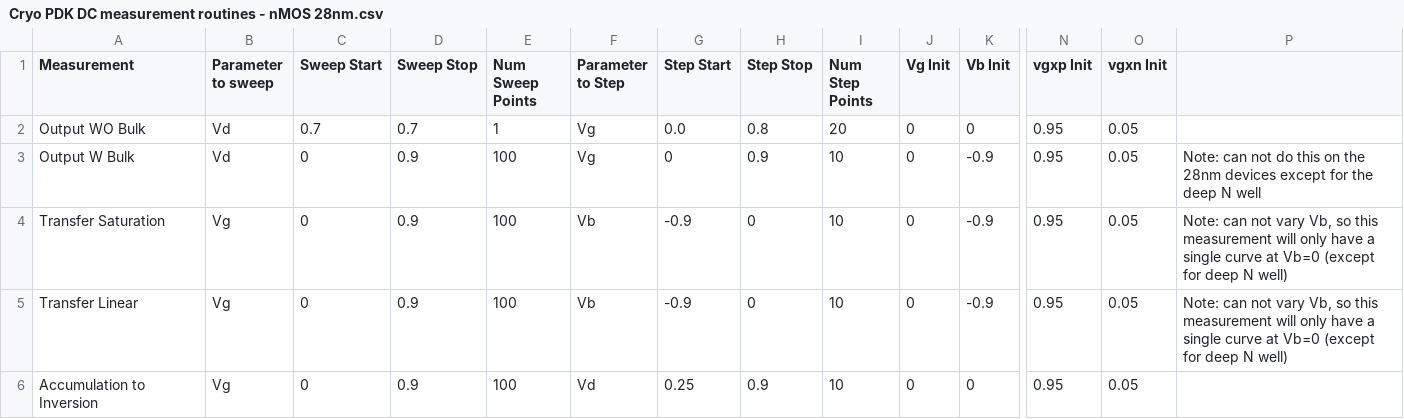
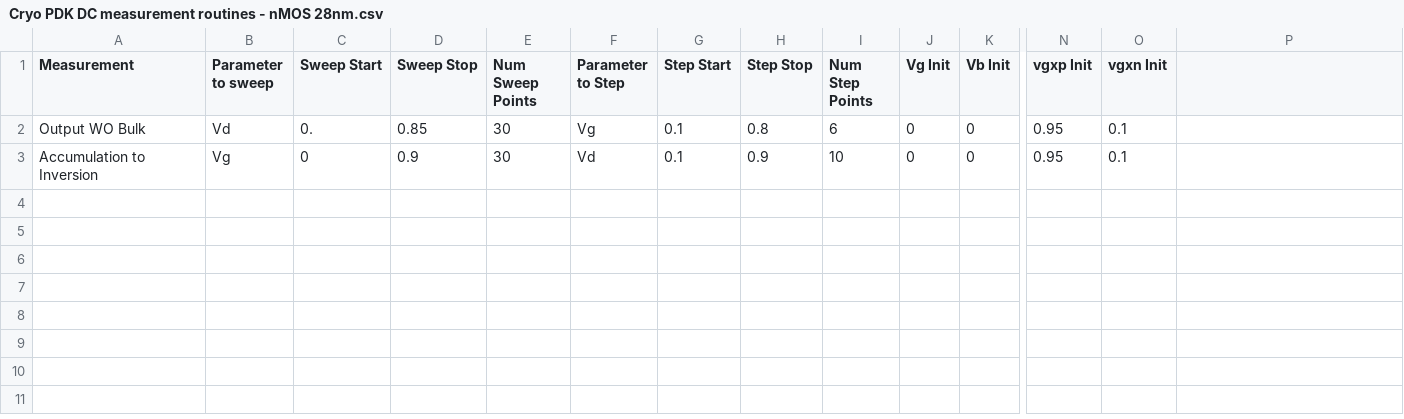
Before and after one commit to bglenardo/28nm-pdk, a CSV file: Routines/Cryo PDK DC measurement routines - nMOS 28nm.csv, drawn as a sheet; only a part is shown, gaps mark what is left out; removed rows and columns are numbered as before the commit, all else as after; rows hold the shown columns only; the diff names each change by its address in the sheet, - before the commit and + after, or states it on an @@ line.

Commit message:
Refactor routine runner and Keithley setup modes
- add run_routine.py entry point and keep single-routine index-based execution

- move Keithley 2400 voltage-source init sequencing into code and synthesize defaults from config

- default to 2-wire/local-sense operation and add optional --four-wire mode with 2 V source range cap

- remove Keithley init_commands from instrument_list.yaml and keep manual rail/BK-disabled mappings

- update Keithley fixed-voltage test script and README documentation for new flags and script name

- include updated routine CSV assets and Arduino sketch copy currently staged in the workspace

```diff
--- a/Routines/Cryo PDK DC measurement routines - nMOS 28nm.csv
+++ b/Routines/Cryo PDK DC measurement routines - nMOS 28nm.csv
-C2 (Sweep Start): 0.7
+C2 (Sweep Start): 0.
-D2 (Sweep Stop): 0.7
+D2 (Sweep Stop): 0.85
-E2 (Num Sweep Points): 1
+E2 (Num Sweep Points): 30
-G2 (Step Start): 0.0
+G2 (Step Start): 0.1
-I2 (Num Step Points): 20
+I2 (Num Step Points): 6
-O2 (vgxn Init): 0.05
+O2 (vgxn Init): 0.1
-row 3: Output W Bulk | Vd | 0 | 0.9 | 100 | Vg | 0 | 0.9 | 10 | 0 | -0.9 | 0.95 | 0.05 | Note: can not do this on the 28nm devices except for the deep N well
-row 4: Transfer Saturation | Vg | 0 | 0.9 | 100 | Vb | -0.9 | 0 | 10 | 0 | -0.9 | 0.95 | 0.05 | Note: can not vary Vb, so this measurement will only have a single curve at Vb=0 (except for deep N well)
-row 5: Transfer Linear | Vg | 0 | 0.9 | 100 | Vb | -0.9 | 0 | 10 | 0 | -0.9 | 0.95 | 0.05 | Note: can not vary Vb, so this measurement will only have a single curve at Vb=0 (except for deep N well)
-E3 (Num Sweep Points): 100
+E3 (Num Sweep Points): 30
-G3 (Step Start): 0.25
+G3 (Step Start): 0.1
-O3 (vgxn Init): 0.05
+O3 (vgxn Init): 0.1
```
Also changed, not shown: 8 other files.
